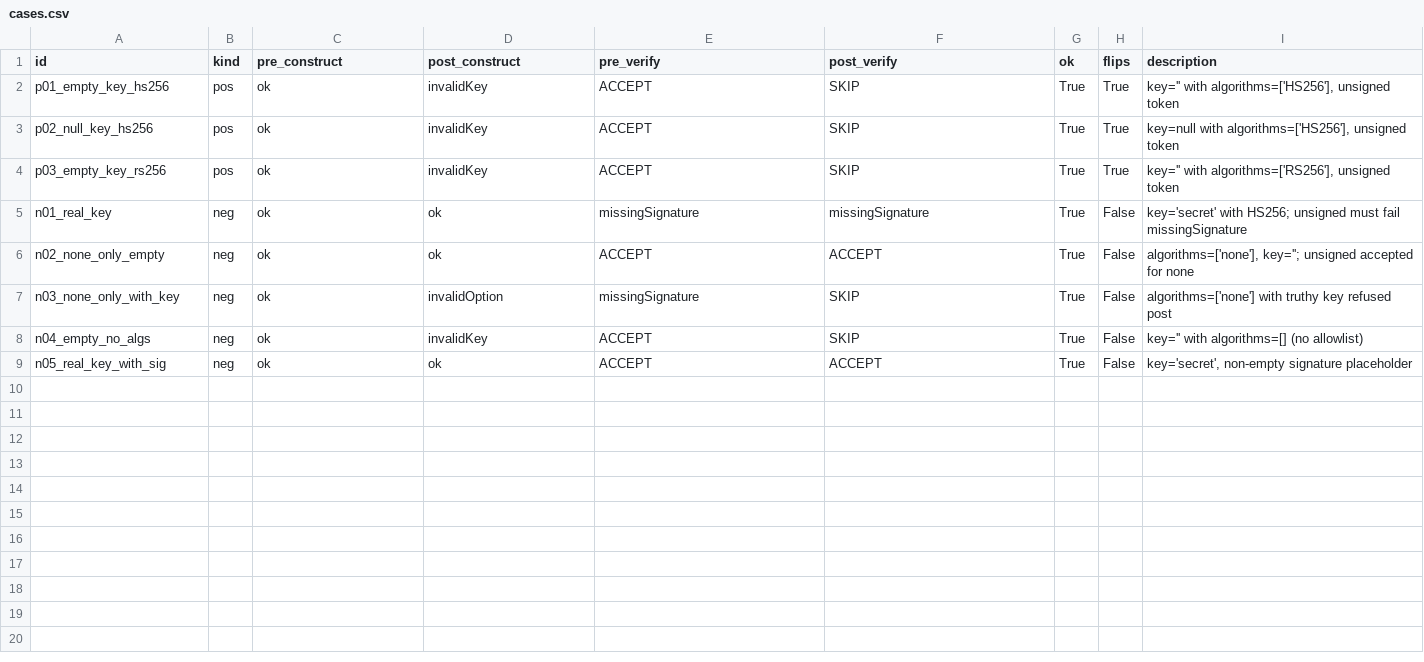
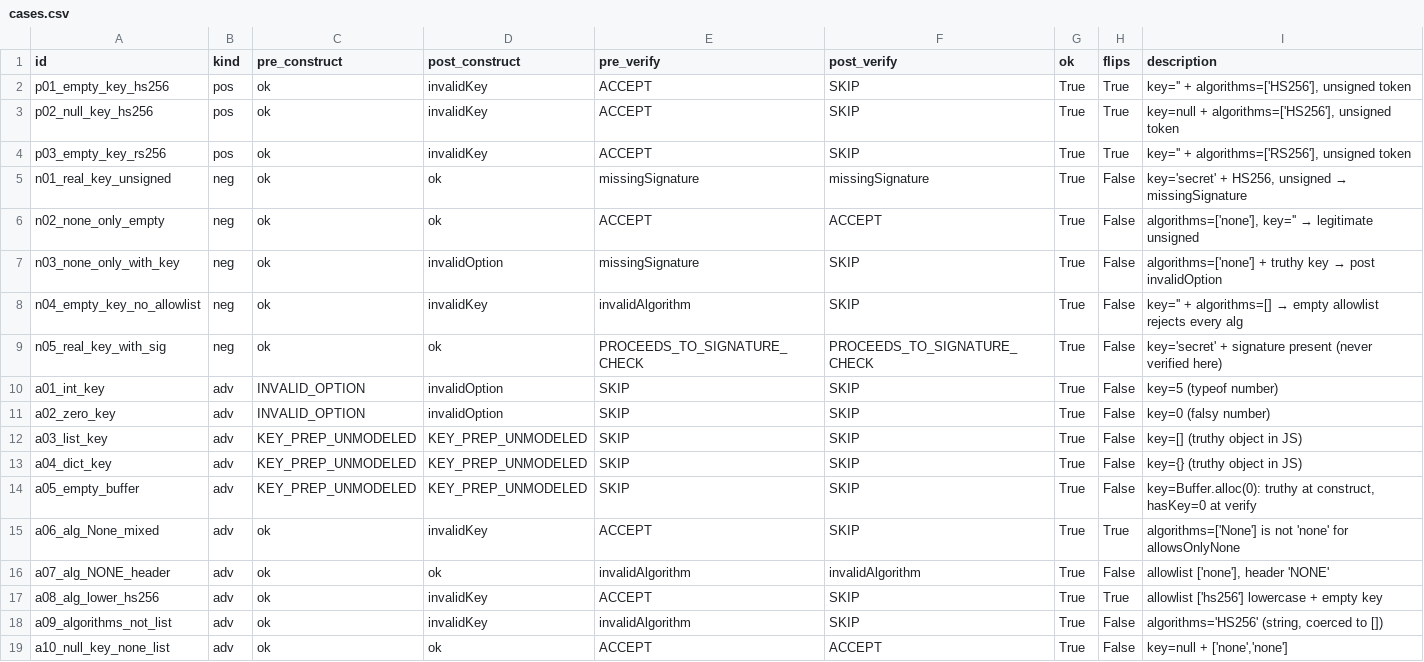
Before and after one commit to federiconbaez/cortex9-fastjwt-empty-key-unsigned-accept-model, a CSV file: results/cases.csv, drawn as a sheet.

Commit message:
fix(model): etiquetas de verify y casos adversariales en fast-jwt
Con clave real y firma presente, verifyToken pasa a verifySignature; el
modelo no ejecuta criptografía, así que ese camino ya no se etiqueta
ACCEPT. ACCEPT queda solo para el camino sin clave y sin firma.

Cambios:
- model.py: PROCEEDS_TO_SIGNATURE_CHECK para clave + firma (n05).
- model.py: typeof y truthiness de JS explícitos; check includes()
  incondicional como en validateAlgorithmAndSignature.
- 10 casos adversariales: int, 0, [], {}, Buffer vacío, 'None', 'NONE',
  'hs256', allowlist que no es lista, ['none','none'].
- derive_expected reescrito con helpers propios; results regenerados.
- README, LIMITATIONS y PRACTICE actualizados.

Problemas detectados:
- n04 (key='' con algorithms=[]) estaba como ACCEPT en pre; el
  includes() sobre una allowlist vacía lanza invalidAlgorithm.
- [], {} y Buffer.alloc(0) son truthy en JS y entran a la preparación
  de clave, que no se modela (KEY_PREP_UNMODELED).

Ref: CX9-6132

License: Apache-2.0

```diff
--- a/results/cases.csv
+++ b/results/cases.csv
@@ -1,9 +1,19 @@
 id,kind,pre_construct,post_construct,pre_verify,post_verify,ok,flips,description
-p01_empty_key_hs256,pos,ok,invalidKey,ACCEPT,SKIP,True,True,"key='' with algorithms=['HS256'], unsigned token"
-p02_null_key_hs256,pos,ok,invalidKey,ACCEPT,SKIP,True,True,"key=null with algorithms=['HS256'], unsigned token"
-p03_empty_key_rs256,pos,ok,invalidKey,ACCEPT,SKIP,True,True,"key='' with algorithms=['RS256'], unsigned token"
-n01_real_key,neg,ok,ok,missingSignature,missingSignature,True,False,key='secret' with HS256; unsigned must fail missingSignature
-n02_none_only_empty,neg,ok,ok,ACCEPT,ACCEPT,True,False,"algorithms=['none'], key=''; unsigned accepted for none"
-n03_none_only_with_key,neg,ok,invalidOption,missingSignature,SKIP,True,False,algorithms=['none'] with truthy key refused post
-n04_empty_no_algs,neg,ok,invalidKey,ACCEPT,SKIP,True,False,key='' with algorithms=[] (no allowlist)
-n05_real_key_with_sig,neg,ok,ok,ACCEPT,ACCEPT,True,False,"key='secret', non-empty signature placeholder"
+p01_empty_key_hs256,pos,ok,invalidKey,ACCEPT,SKIP,True,True,"key='' + algorithms=['HS256'], unsigned token"
+p02_null_key_hs256,pos,ok,invalidKey,ACCEPT,SKIP,True,True,"key=null + algorithms=['HS256'], unsigned token"
+p03_empty_key_rs256,pos,ok,invalidKey,ACCEPT,SKIP,True,True,"key='' + algorithms=['RS256'], unsigned token"
+n01_real_key_unsigned,neg,ok,ok,missingSignature,missingSignature,True,False,"key='secret' + HS256, unsigned → missingSignature"
+n02_none_only_empty,neg,ok,ok,ACCEPT,ACCEPT,True,False,"algorithms=['none'], key='' → legitimate unsigned"
+n03_none_only_with_key,neg,ok,invalidOption,missingSignature,SKIP,True,False,algorithms=['none'] + truthy key → post invalidOption
+n04_empty_key_no_allowlist,neg,ok,invalidKey,invalidAlgorithm,SKIP,True,False,key='' + algorithms=[] → empty allowlist rejects every alg
+n05_real_key_with_sig,neg,ok,ok,PROCEEDS_TO_SIGNATURE_CHECK,PROCEEDS_TO_SIGNATURE_CHECK,True,False,key='secret' + signature present (never verified here)
+a01_int_key,adv,INVALID_OPTION,invalidOption,SKIP,SKIP,True,False,key=5 (typeof number)
+a02_zero_key,adv,INVALID_OPTION,invalidOption,SKIP,SKIP,True,False,key=0 (falsy number)
+a03_list_key,adv,KEY_PREP_UNMODELED,KEY_PREP_UNMODELED,SKIP,SKIP,True,False,key=[] (truthy object in JS)
+a04_dict_key,adv,KEY_PREP_UNMODELED,KEY_PREP_UNMODELED,SKIP,SKIP,True,False,key={} (truthy object in JS)
+a05_empty_buffer,adv,KEY_PREP_UNMODELED,KEY_PREP_UNMODELED,SKIP,SKIP,True,False,"key=Buffer.alloc(0): truthy at construct, hasKey=0 at verify"
+a06_alg_None_mixed,adv,ok,invalidKey,ACCEPT,SKIP,True,True,algorithms=['None'] is not 'none' for allowsOnlyNone
+a07_alg_NONE_header,adv,ok,ok,invalidAlgorithm,invalidAlgorithm,True,False,"allowlist ['none'], header 'NONE'"
+a08_alg_lower_hs256,adv,ok,invalidKey,ACCEPT,SKIP,True,True,allowlist ['hs256'] lowercase + empty key
+a09_algorithms_not_list,adv,ok,invalidKey,invalidAlgorithm,SKIP,True,False,"algorithms='HS256' (string, coerced to [])"
+a10_null_key_none_list,adv,ok,ok,ACCEPT,ACCEPT,True,False,"key=null + ['none','none']"
```
Also changed, not shown: 12 other files.
